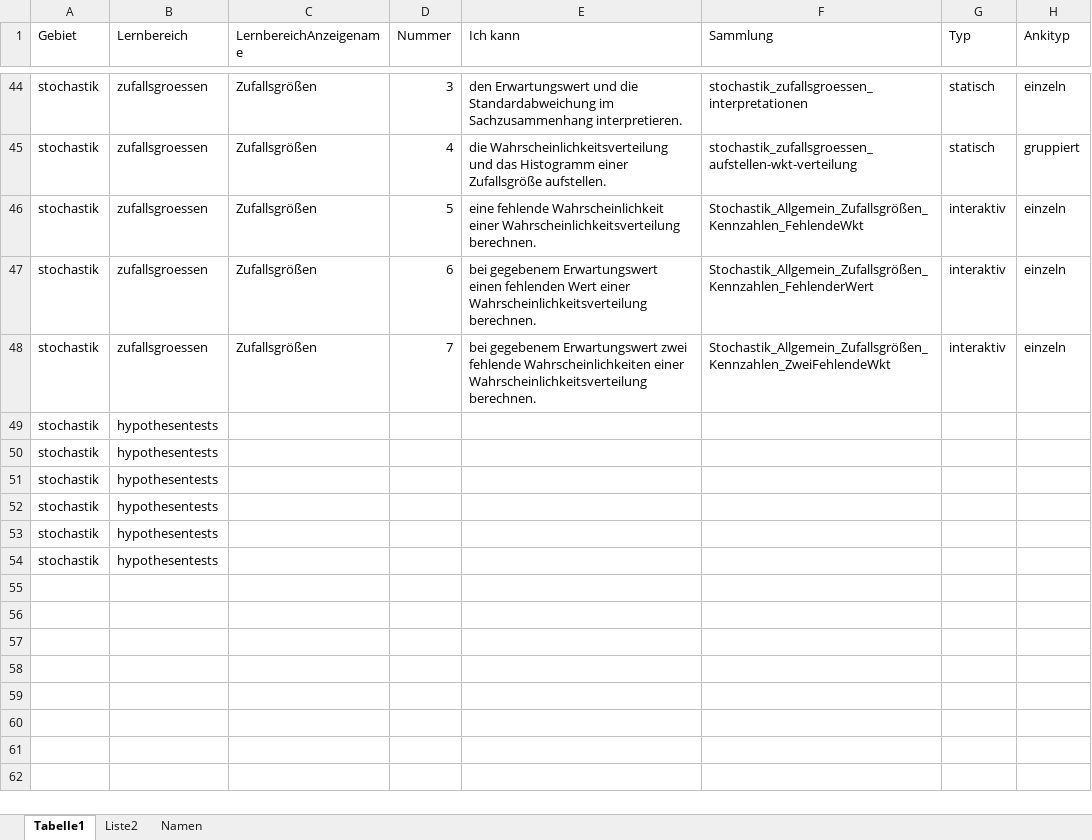
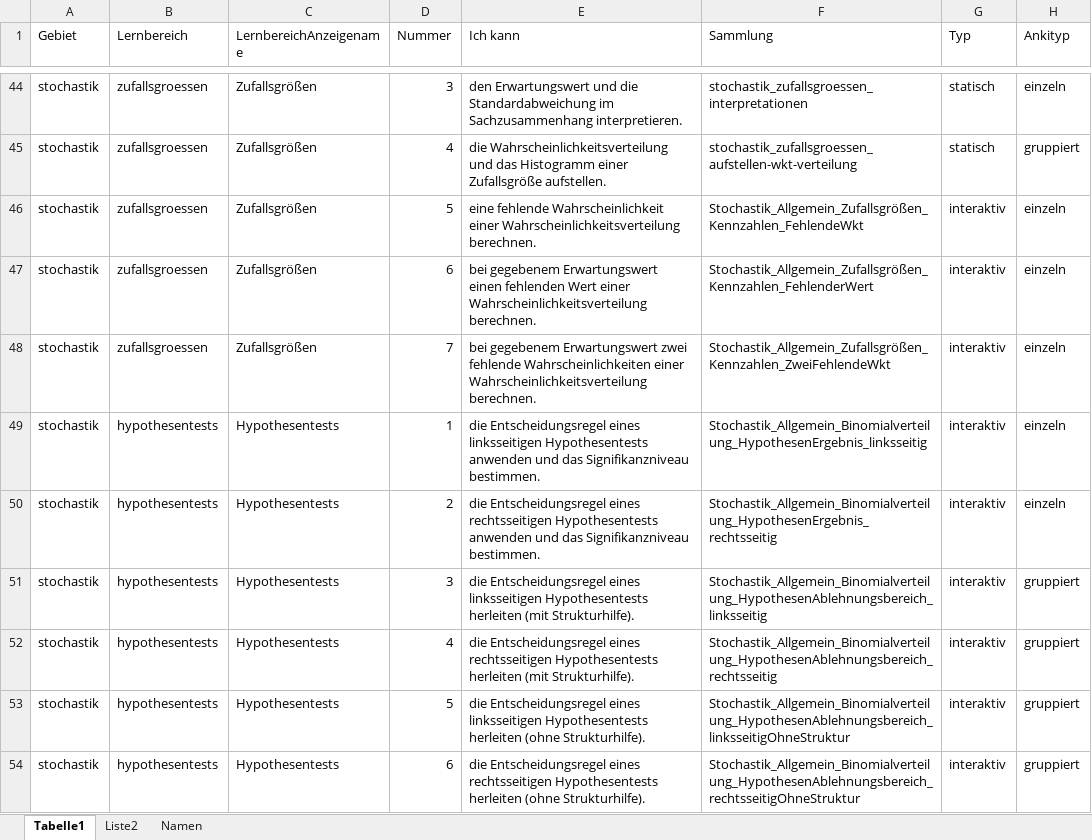
Before and after one commit to MatheDoc/mathechecks, an Excel workbook: kompetenzliste.xlsx, sheet Tabelle1, drawn as a sheet; only a part is shown, gaps mark what is left out; values as stored, in another font and other column widths than the file's, no borders; table styles not drawn; removed rows and columns are numbered as before the commit, all else as after; the diff names each change by its address in the sheet, - before the commit and + after, or states it on an @@ line.

```diff
--- a/kompetenzliste.xlsx (sheet Tabelle1)
+++ b/kompetenzliste.xlsx (sheet Tabelle1)
-row 49: stochastik | hypothesentests
-row 50: stochastik | hypothesentests
-row 51: stochastik | hypothesentests
-row 52: stochastik | hypothesentests
-row 53: stochastik | hypothesentests
-row 54: stochastik | hypothesentests
+row 49: stochastik | hypothesentests | Hypothesentests | 1 | die Entscheidungsregel eines linksseitigen Hypothesentests anwenden und das Signifikanzniveau bestimmen. | Stochastik_Allgemein_Binomialverteilung_HypothesenErgebnis_linksseitig | interaktiv | einzeln
+row 50: stochastik | hypothesentests | Hypothesentests | 2 | die Entscheidungsregel eines rechtsseitigen Hypothesentests anwenden und das Signifikanzniveau bestimmen. | Stochastik_Allgemein_Binomialverteilung_HypothesenErgebnis_rechtsseitig | interaktiv | einzeln
+row 51: stochastik | hypothesentests | Hypothesentests | 3 | die Entscheidungsregel eines linksseitigen Hypothesentests herleiten (mit Strukturhilfe). | Stochastik_Allgemein_Binomialverteilung_HypothesenAblehnungsbereich_linksseitig | interaktiv | gruppiert
+row 52: stochastik | hypothesentests | Hypothesentests | 4 | die Entscheidungsregel eines rechtsseitigen Hypothesentests herleiten (mit Strukturhilfe). | Stochastik_Allgemein_Binomialverteilung_HypothesenAblehnungsbereich_rechtsseitig | interaktiv | gruppiert
+row 53: stochastik | hypothesentests | Hypothesentests | 5 | die Entscheidungsregel eines linksseitigen Hypothesentests herleiten (ohne Strukturhilfe). | Stochastik_Allgemein_Binomialverteilung_HypothesenAblehnungsbereich_linksseitigOhneStruktur | interaktiv | gruppiert
+row 54: stochastik | hypothesentests | Hypothesentests | 6 | die Entscheidungsregel eines rechtsseitigen Hypothesentests herleiten (ohne Strukturhilfe). | Stochastik_Allgemein_Binomialverteilung_HypothesenAblehnungsbereich_rechtsseitigOhneStruktur | interaktiv | gruppiert
```
Also changed, not shown: 13 other files.
